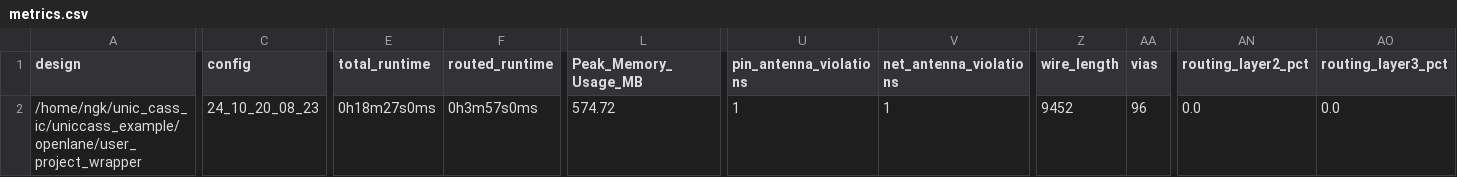
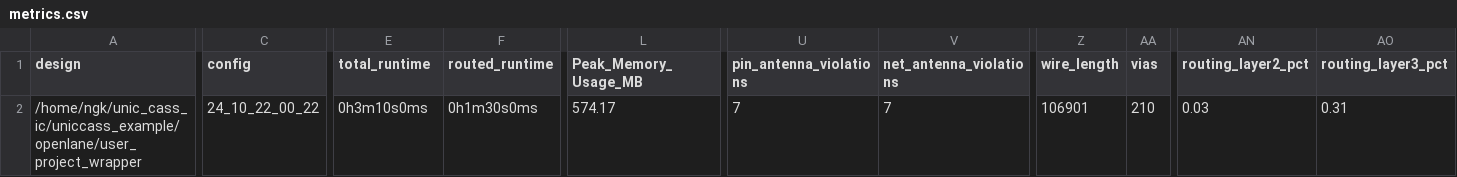
Before and after one commit to nobleg30/UNIC-CASS-24_scoreboard, a CSV file: signoff/user_project_wrapper/metrics.csv, drawn as a sheet; only a part is shown, gaps mark what is left out; the diff covers the shown part only; the diff names each change by its address in the sheet, - before the commit and + after, or states it on an @@ line.

Commit message:
Add scoreboard to user_project_wrapper

```diff
--- a/signoff/user_project_wrapper/metrics.csv
+++ b/signoff/user_project_wrapper/metrics.csv
-C2 (config): 24_10_20_08_23
+C2 (config): 24_10_22_00_22
-E2 (total_runtime): 0h18m27s0ms
+E2 (total_runtime): 0h3m10s0ms
-F2 (routed_runtime): 0h3m57s0ms
+F2 (routed_runtime): 0h1m30s0ms
-L2 (Peak_Memory_Usage_MB): 574.72
+L2 (Peak_Memory_Usage_MB): 574.17
-U2 (pin_antenna_violations): 1
+U2 (pin_antenna_violations): 7
-V2 (net_antenna_violations): 1
+V2 (net_antenna_violations): 7
-Z2 (wire_length): 9452
+Z2 (wire_length): 106901
-AA2 (vias): 96
+AA2 (vias): 210
-AN2 (routing_layer2_pct): 0.0
+AN2 (routing_layer2_pct): 0.03
-AO2 (routing_layer3_pct): 0.0
+AO2 (routing_layer3_pct): 0.31
```
Also changed, not shown: 6 edited cells elsewhere in this file, 6 other files.
